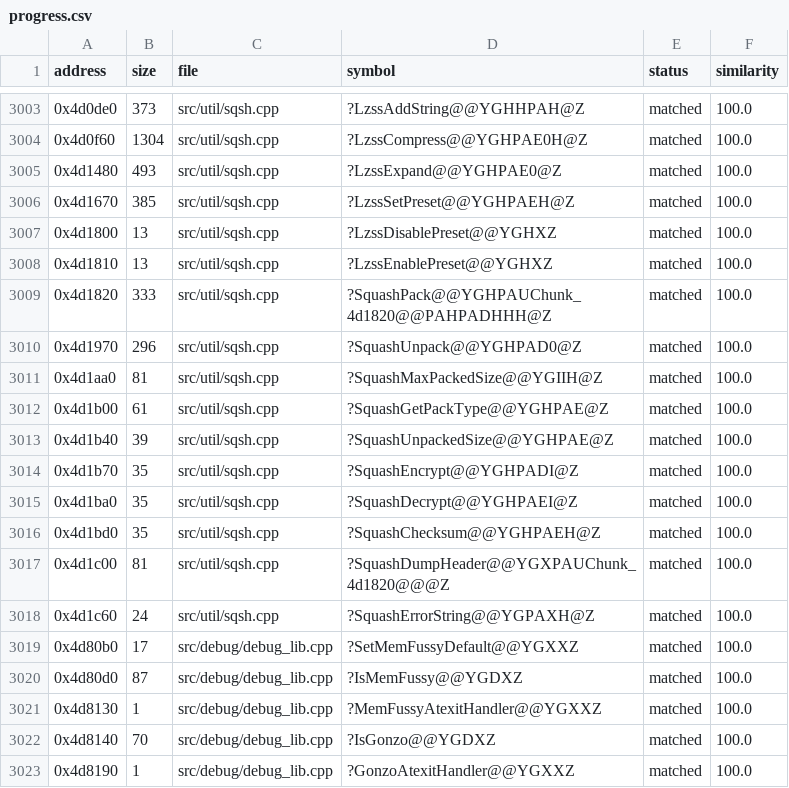
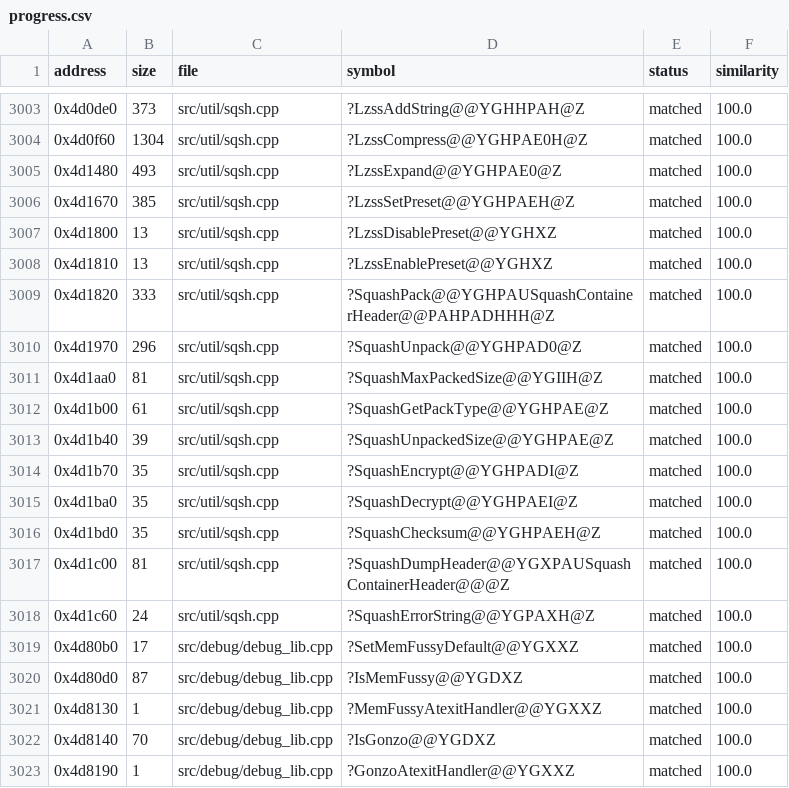
Before and after one commit to HectorBailey/byte-tactics, a CSV file: data/progress.csv, drawn as a sheet; only a part is shown, gaps mark what is left out.

Commit message:
Refactor: Name the squash header and display views (#7238)

```diff
--- a/data/progress.csv
+++ b/data/progress.csv
@@ -3008,3 +3008,3 @@ address,size,file,symbol,status,similarity
 0x4d1810,13,src/util/sqsh.cpp,?LzssEnablePreset@@YGHXZ,matched,100.0
-0x4d1820,333,src/util/sqsh.cpp,?SquashPack@@YGHPAUChunk_4d1820@@PAHPADHHH@Z,matched,100.0
+0x4d1820,333,src/util/sqsh.cpp,?SquashPack@@YGHPAUSquashContainerHeader@@PAHPADHHH@Z,matched,100.0
 0x4d1970,296,src/util/sqsh.cpp,?SquashUnpack@@YGHPAD0@Z,matched,100.0
@@ -3016,3 +3016,3 @@ address,size,file,symbol,status,similarity
 0x4d1bd0,35,src/util/sqsh.cpp,?SquashChecksum@@YGHPAEH@Z,matched,100.0
-0x4d1c00,81,src/util/sqsh.cpp,?SquashDumpHeader@@YGXPAUChunk_4d1820@@@Z,matched,100.0
+0x4d1c00,81,src/util/sqsh.cpp,?SquashDumpHeader@@YGXPAUSquashContainerHeader@@@Z,matched,100.0
 0x4d1c60,24,src/util/sqsh.cpp,?SquashErrorString@@YGPAXH@Z,matched,100.0
```
Also changed, not shown: 3 other files.
